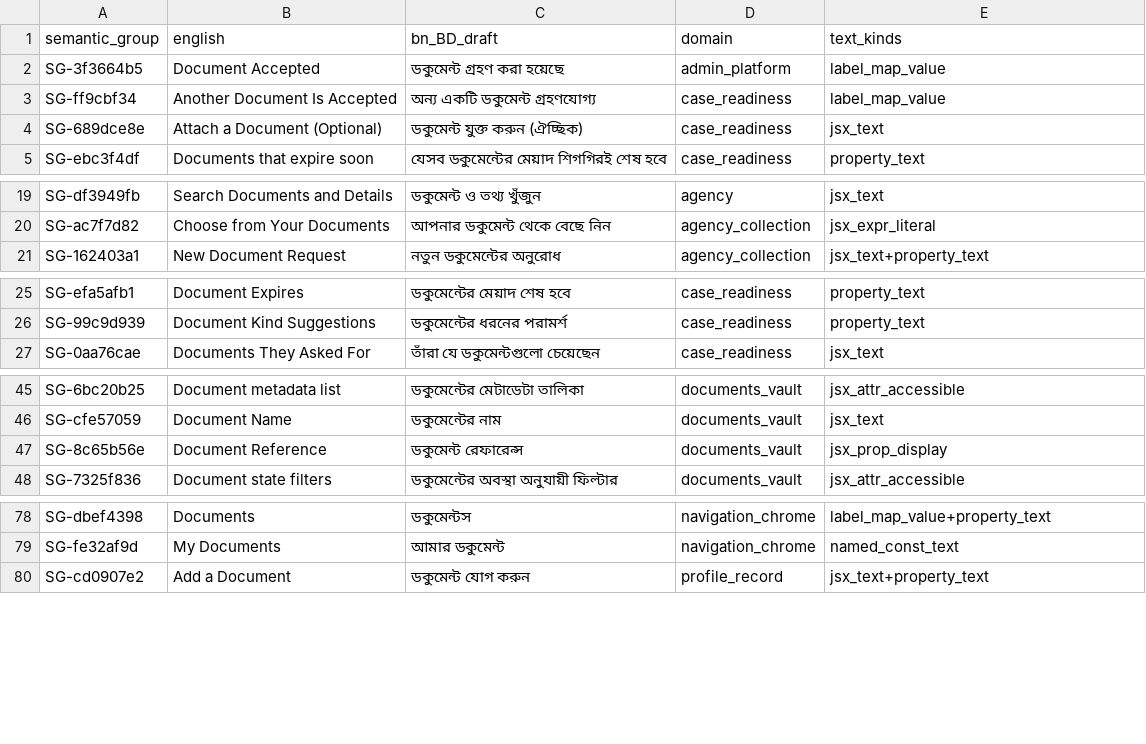
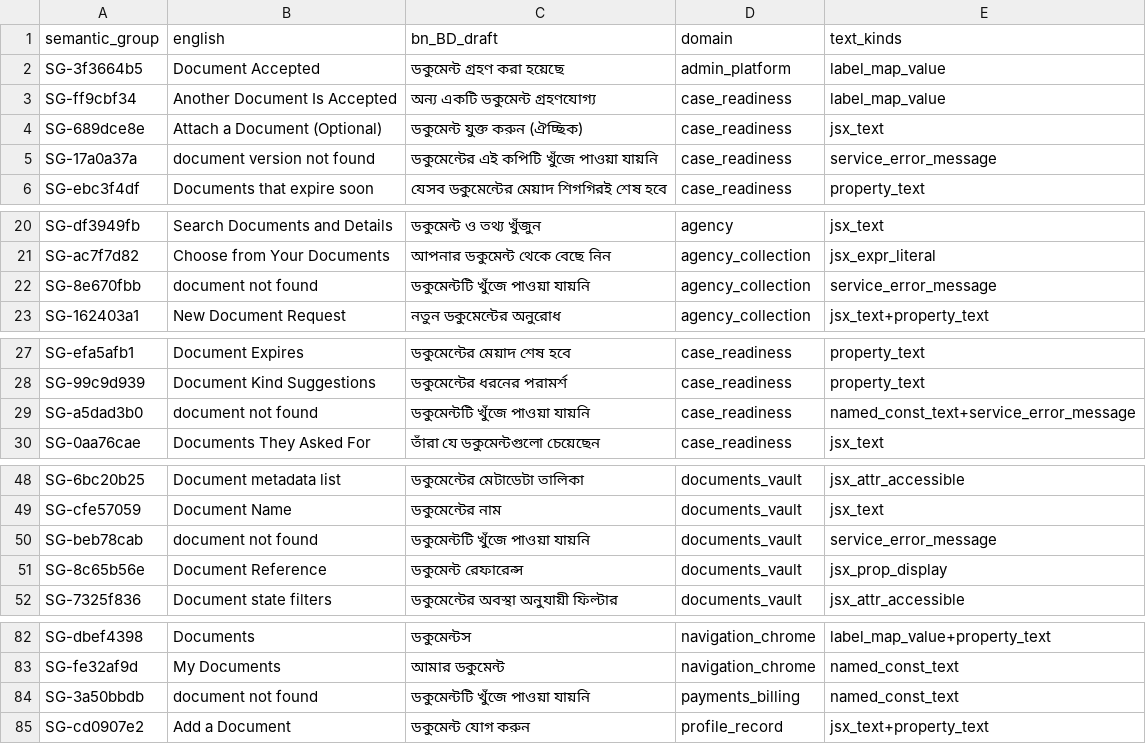
Before and after one commit to sadatnitex/visastack, a CSV file: docs/localization/data/NAV_TERM_REVIEW.csv, drawn as a sheet; only a part is shown, gaps mark what is left out; the diff names each change by its address in the sheet, - before the commit and + after, or states it on an @@ line.

```diff
--- a/docs/localization/data/NAV_TERM_REVIEW.csv
+++ b/docs/localization/data/NAV_TERM_REVIEW.csv
+row 5: SG-17a0a37a | document version not found | ডকুমেন্টের এই কপিটি খুঁজে পাওয়া যায়নি | case_readiness | service_error_message
+row 22: SG-8e670fbb | document not found | ডকুমেন্টটি খুঁজে পাওয়া যায়নি | agency_collection | service_error_message
+row 29: SG-a5dad3b0 | document not found | ডকুমেন্টটি খুঁজে পাওয়া যায়নি | case_readiness | named_const_text+service_error_message
+row 50: SG-beb78cab | document not found | ডকুমেন্টটি খুঁজে পাওয়া যায়নি | documents_vault | service_error_message
+row 84: SG-3a50bbdb | document not found | ডকুমেন্টটি খুঁজে পাওয়া যায়নি | payments_billing | named_const_text
```
Also changed, not shown: docs/localization/data/CASE_FILE_COLLISION_REVIEW.csv, docs/localization/data/review-queues/02-commercial.csv, 5 other files.
